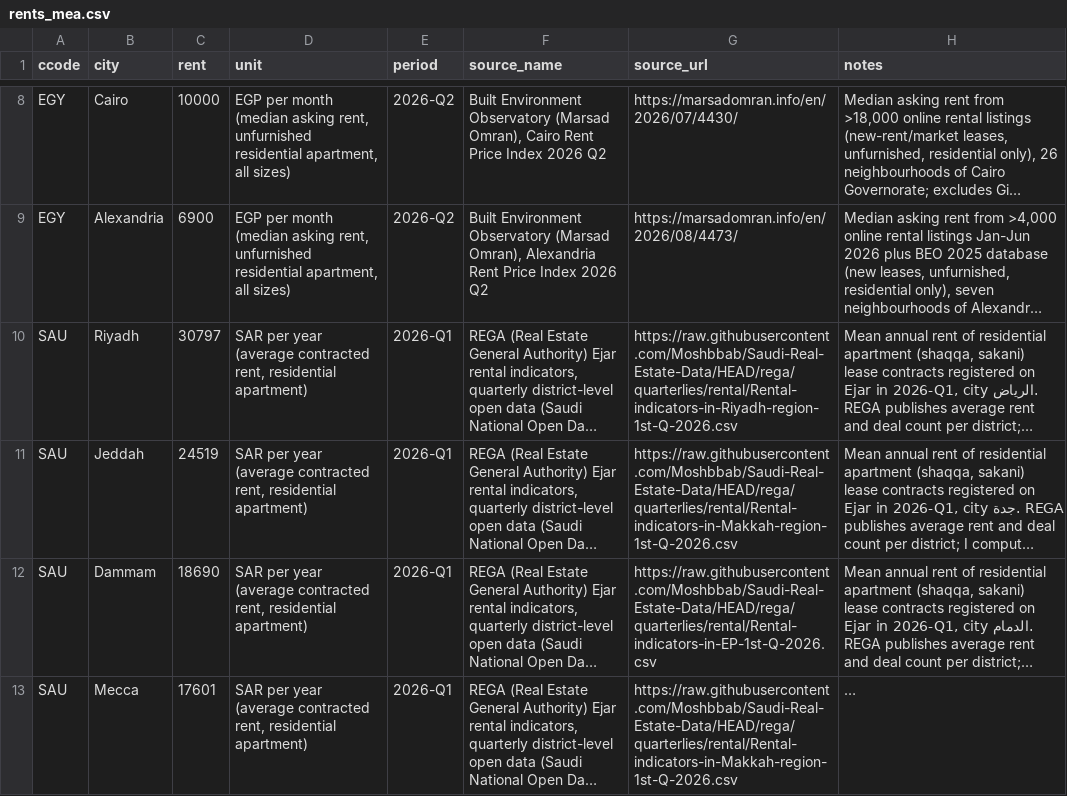
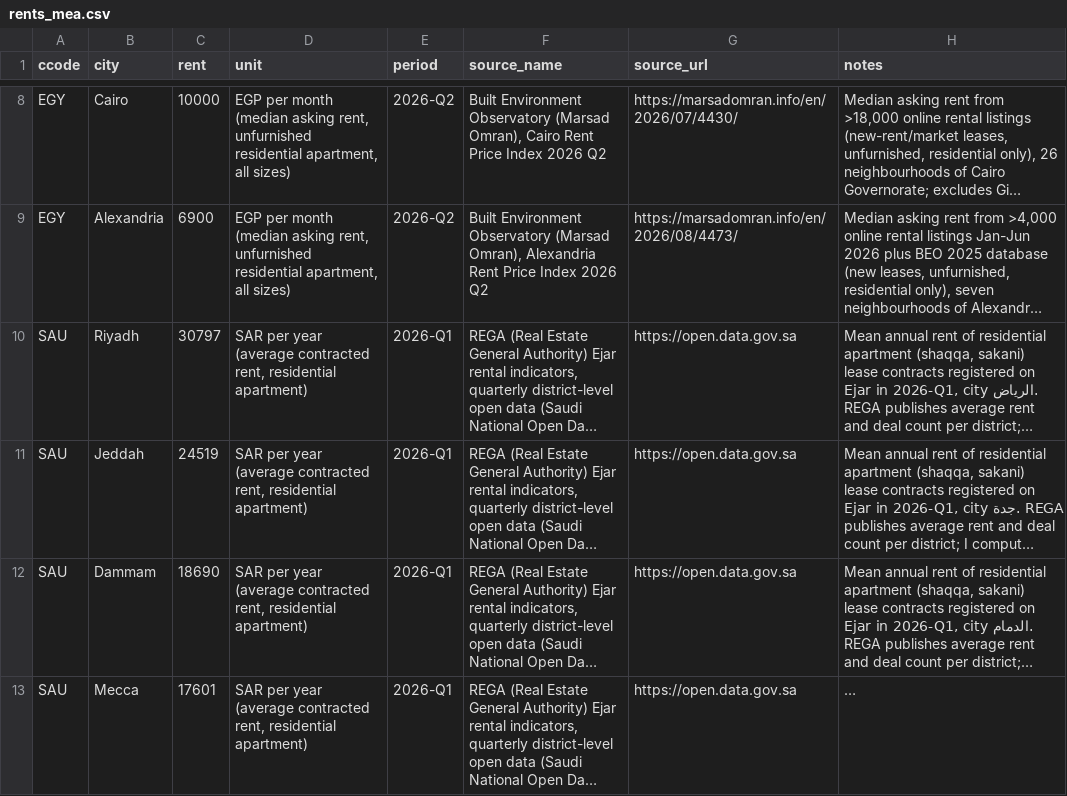
Before and after one commit to anthonyjfox14/room-to-spend, a CSV file: data/rents_mea.csv, drawn as a sheet; only a part is shown, gaps mark what is left out; long unchanged cells end in …; the diff covers the shown part only; the diff names each change by its address in the sheet, - before the commit and + after, or states it on an @@ line.

```diff
--- a/data/rents_mea.csv
+++ b/data/rents_mea.csv
-G10 (source_url): https://raw.githubusercontent.com/Moshbbab/Saudi-Real-Estate-Data/HEAD/rega/quarterlies/rental/Rental-indicators-in-Riyadh-region-1st-Q-2026.csv
+G10 (source_url): https://open.data.gov.sa
-G11 (source_url): https://raw.githubusercontent.com/Moshbbab/Saudi-Real-Estate-Data/HEAD/rega/quarterlies/rental/Rental-indicators-in-Makkah-region-1st-Q-2026.csv
+G11 (source_url): https://open.data.gov.sa
-G12 (source_url): https://raw.githubusercontent.com/Moshbbab/Saudi-Real-Estate-Data/HEAD/rega/quarterlies/rental/Rental-indicators-in-EP-1st-Q-2026.csv
+G12 (source_url): https://open.data.gov.sa
-G13 (source_url): https://raw.githubusercontent.com/Moshbbab/Saudi-Real-Estate-Data/HEAD/rega/quarterlies/rental/Rental-indicators-in-Makkah-region-1st-Q-2026.csv
+G13 (source_url): https://open.data.gov.sa
```
Also changed, not shown: 3 added rows and 1 edited cell elsewhere in this file, data/rents_latam.csv, data/rents_south_asia.csv, 5 other files.
